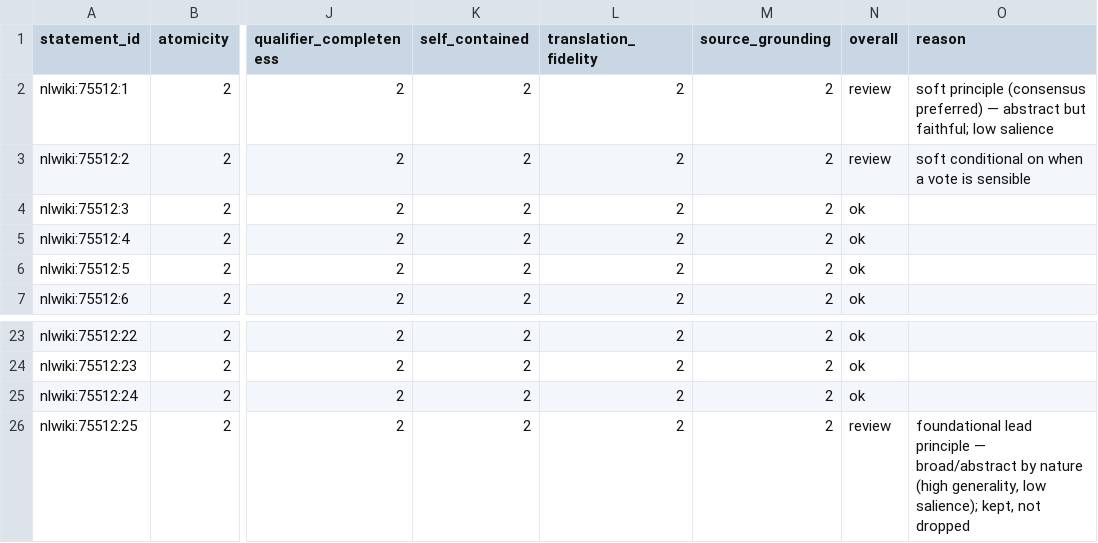
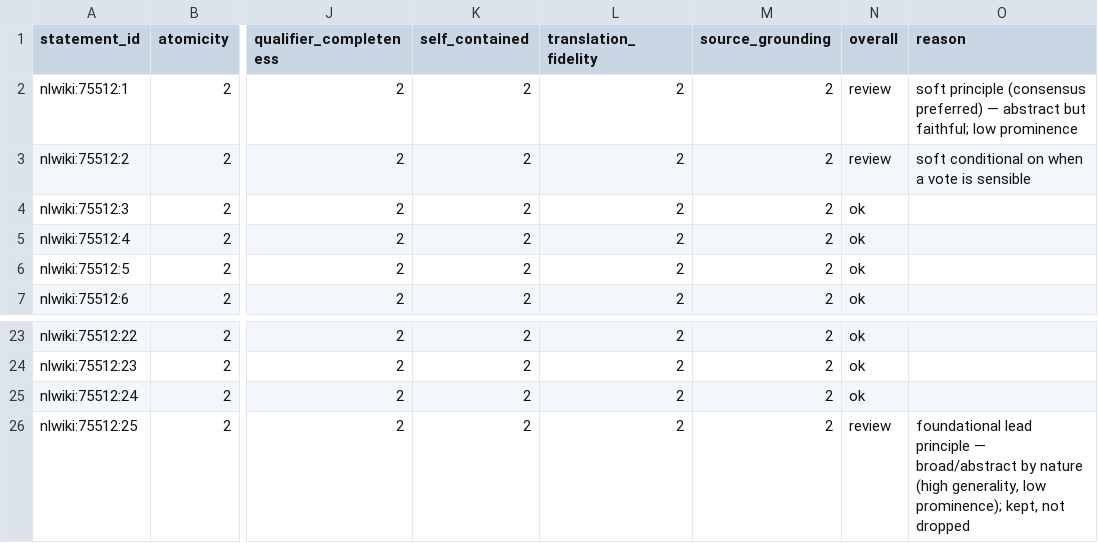
Before and after one commit to lgelauff/wikimedia-analysis, a CSV file: wikipedia-policy-change/data/exploration/nlwiki_stemprocedure/05_ratings.csv, drawn as a sheet; only a part is shown, gaps mark what is left out; the diff names each change by its address in the sheet, - before the commit and + after, or states it on an @@ line.

```diff
--- a/wikipedia-policy-change/data/exploration/nlwiki_stemprocedure/05_ratings.csv
+++ b/wikipedia-policy-change/data/exploration/nlwiki_stemprocedure/05_ratings.csv
-O2 (reason): …faithful; low salience
+O2 (reason): …faithful; low prominence
-O26 (reason): …generality, low salience); kept, not…
+O26 (reason): …generality, low prominence); kept, not…
```
Also changed, not shown: wikipedia-policy-change/data/exploration/nlwiki_stemgerechtigde_gebruikers/04_statements.csv, wikipedia-policy-change/data/exploration/nlwiki_stemprocedure/04_statements.csv, 5 other files.
